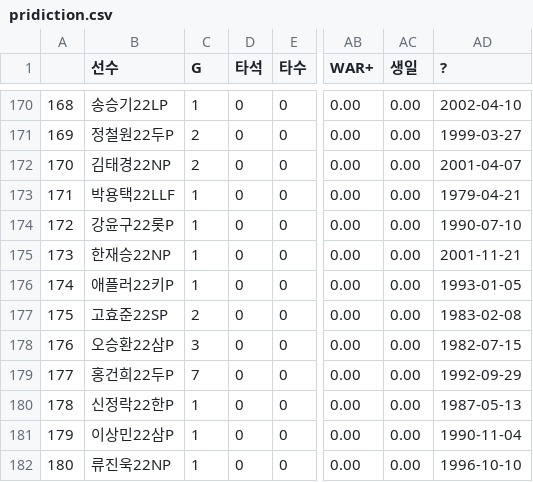
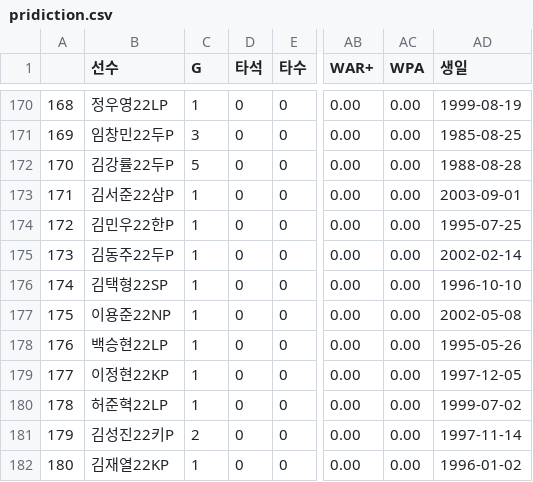
Before and after one commit to gmb408/OSSP-KBO-prediction, a CSV file: data/pridiction.csv, drawn as a sheet; only a part is shown, gaps mark what is left out; the diff covers the shown part only; the diff names each change by its address in the sheet, - before the commit and + after, or states it on an @@ line.

```diff
--- a/data/pridiction.csv
+++ b/data/pridiction.csv
-AC1: 생일
+AC1: WPA
-AD1: ?
+AD1: 생일
-B170 (선수): 송승기22LP
+B170 (선수): 정우영22LP
-AD170 (생일): 2002-04-10
+AD170 (생일): 1999-08-19
-B171 (선수): 정철원22두P
+B171 (선수): 임창민22두P
-C171 (G): 2
+C171 (G): 3
-AD171 (생일): 1999-03-27
+AD171 (생일): 1985-08-25
-B172 (선수): 김태경22NP
+B172 (선수): 김강률22두P
-C172 (G): 2
+C172 (G): 5
-AD172 (생일): 2001-04-07
+AD172 (생일): 1988-08-28
-B173 (선수): 박용택22LLF
+B173 (선수): 김서준22삼P
-AD173 (생일): 1979-04-21
+AD173 (생일): 2003-09-01
-B174 (선수): 강윤구22롯P
+B174 (선수): 김민우22한P
-AD174 (생일): 1990-07-10
+AD174 (생일): 1995-07-25
-B175 (선수): 한재승22NP
+B175 (선수): 김동주22두P
-AD175 (생일): 2001-11-21
+AD175 (생일): 2002-02-14
-B176 (선수): 애플러22키P
+B176 (선수): 김택형22SP
-AD176 (생일): 1993-01-05
+AD176 (생일): 1996-10-10
-B177 (선수): 고효준22SP
+B177 (선수): 이용준22NP
-C177 (G): 2
+C177 (G): 1
-AD177 (생일): 1983-02-08
+AD177 (생일): 2002-05-08
-B178 (선수): 오승환22삼P
+B178 (선수): 백승현22LP
-C178 (G): 3
+C178 (G): 1
-AD178 (생일): 1982-07-15
+AD178 (생일): 1995-05-26
-B179 (선수): 홍건희22두P
+B179 (선수): 이정현22KP
-C179 (G): 7
+C179 (G): 1
-AD179 (생일): 1992-09-29
+AD179 (생일): 1997-12-05
-B180 (선수): 신정락22한P
+B180 (선수): 허준혁22LP
-AD180 (생일): 1987-05-13
+AD180 (생일): 1999-07-02
-B181 (선수): 이상민22삼P
+B181 (선수): 김성진22키P
-C181 (G): 1
+C181 (G): 2
-AD181 (생일): 1990-11-04
+AD181 (생일): 1997-11-14
-B182 (선수): 류진욱22NP
+B182 (선수): 김재열22KP
-AD182 (생일): 1996-10-10
+AD182 (생일): 1996-01-02
```
Also changed, not shown: 153 edited cells elsewhere in this file.
